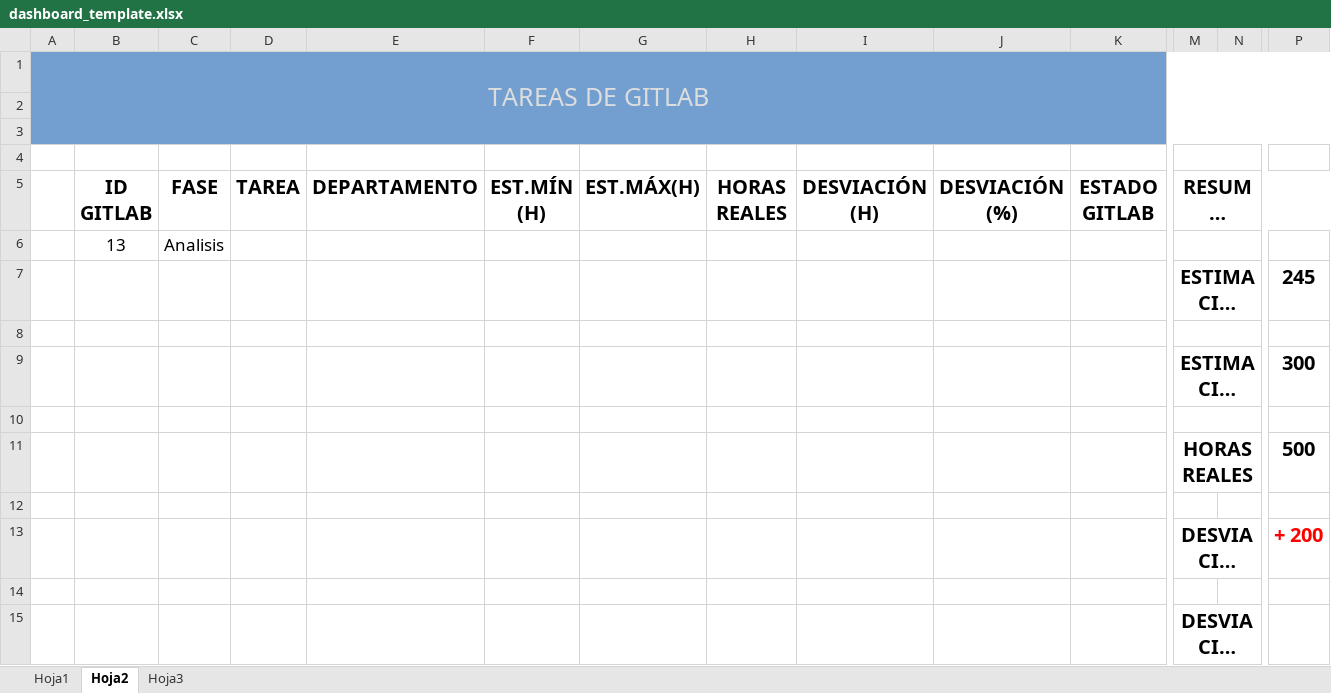
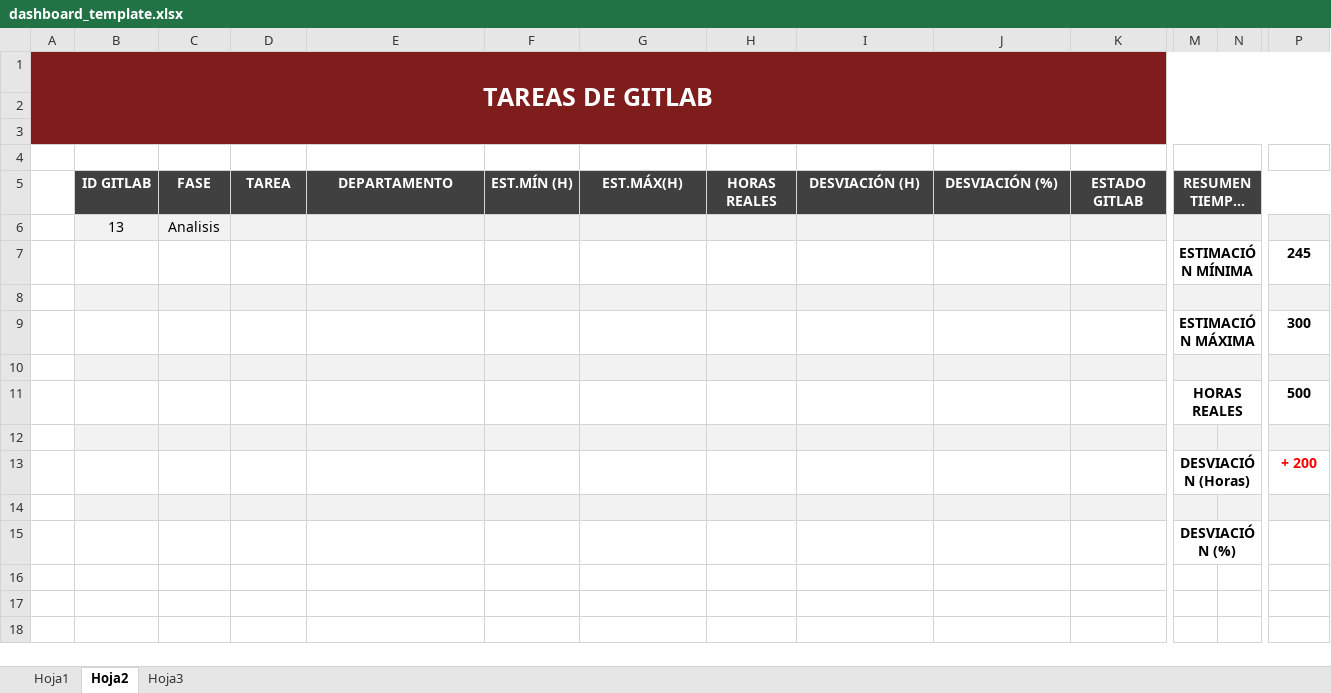
Before and after one commit to ProyectoLaberit/Laberit-Gestion-Back, an Excel workbook: demo/src/main/resources/plantillas/dashboard_template.xlsx, sheet Hoja2, drawn as a sheet; only a part is shown, gaps mark what is left out; long unchanged cells end in …; values as stored, in another font and other column widths than the file's, no borders; conditional formats not drawn; the diff covers the shown part only; the diff names each change by its address in the sheet, - before the commit and + after, or states it on an @@ line.

```diff
--- a/demo/src/main/resources/plantillas/dashboard_template.xlsx (sheet Hoja2)
+++ b/demo/src/main/resources/plantillas/dashboard_template.xlsx (sheet Hoja2)
-A1:P1 fill: #729FCF
+A1:P1 fill: #7F1D1D
@@ A1 bold: off → on, text colour: #DDDDDD → #FFFFFF @@
@@ B5:K5 fill: none → #404040, text colour: black → #FFFFFF, text size: smaller @@
-M5:P5 fill: none
+M5:P5 fill: #404040
-M5 text colour: black
+M5 text colour: #FFFFFF, text size: smaller
@@ B6:C6 text size: smaller @@
-B6:K6 fill: none
+B6:K6 fill: #F2F2F2
-M6:P6 fill: none
+M6:P6 fill: #F2F2F2
@@ M7 text size: smaller @@
@@ P7 text size: smaller @@
-B8:K8 fill: none
+B8:K8 fill: #F2F2F2
-M8:P8 fill: none
+M8:P8 fill: #F2F2F2
@@ M9 text size: smaller @@
@@ P9 text size: smaller @@
-B10:K10 fill: none
+B10:K10 fill: #F2F2F2
-M10:P10 fill: none
+M10:P10 fill: #F2F2F2
@@ M11 text size: smaller @@
@@ P11 text size: smaller @@
-B12:K12 fill: none
+B12:K12 fill: #F2F2F2
-M12:P12 fill: none
+M12:P12 fill: #F2F2F2
@@ M13 text size: smaller @@
@@ P13 text size: smaller @@
-B14:K14 fill: none
+B14:K14 fill: #F2F2F2
-M14:P14 fill: none
+M14:P14 fill: #F2F2F2
@@ M15 text size: smaller @@
```
Also changed, not shown: cell formats elsewhere in this sheet, sheet Hoja1, sheet Hoja3, charts or pictures.
